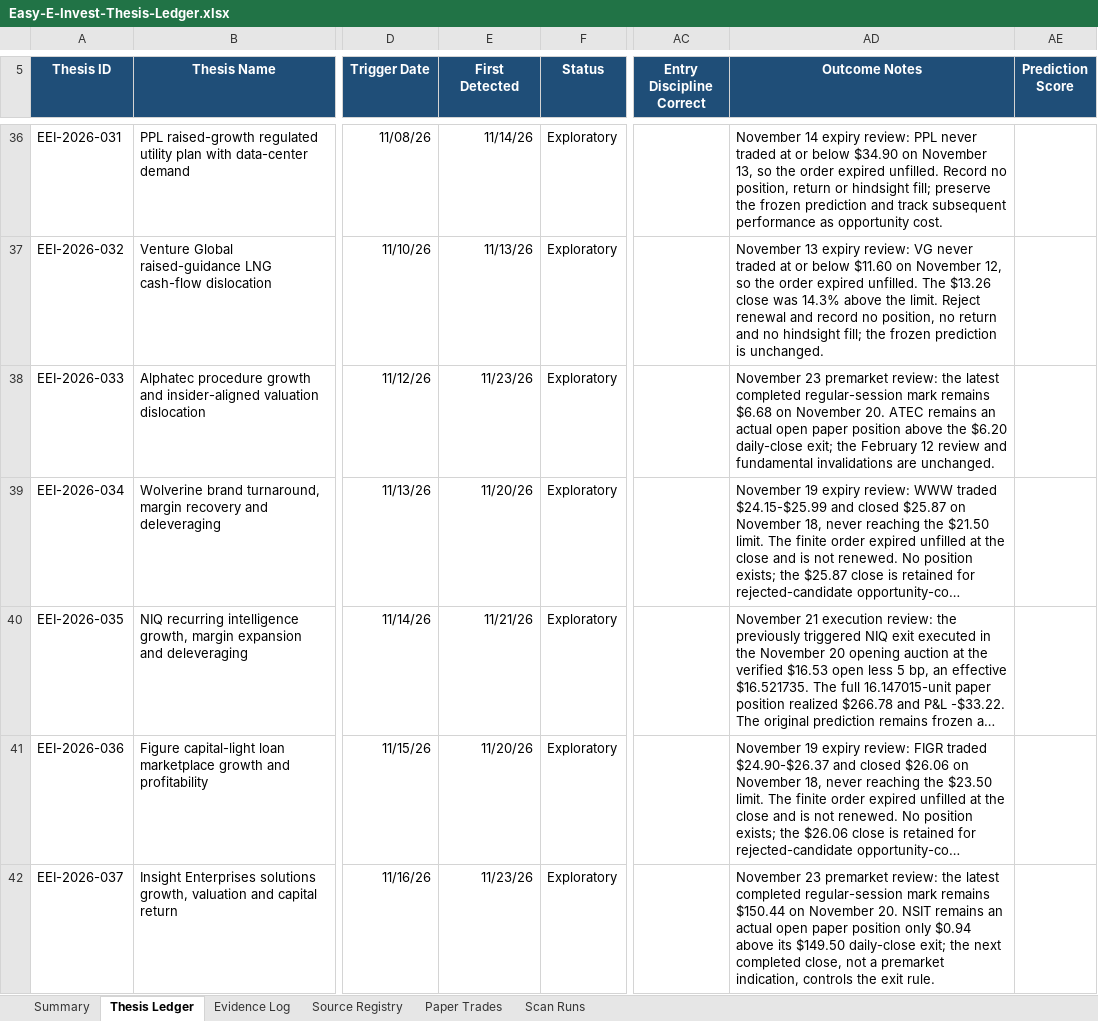
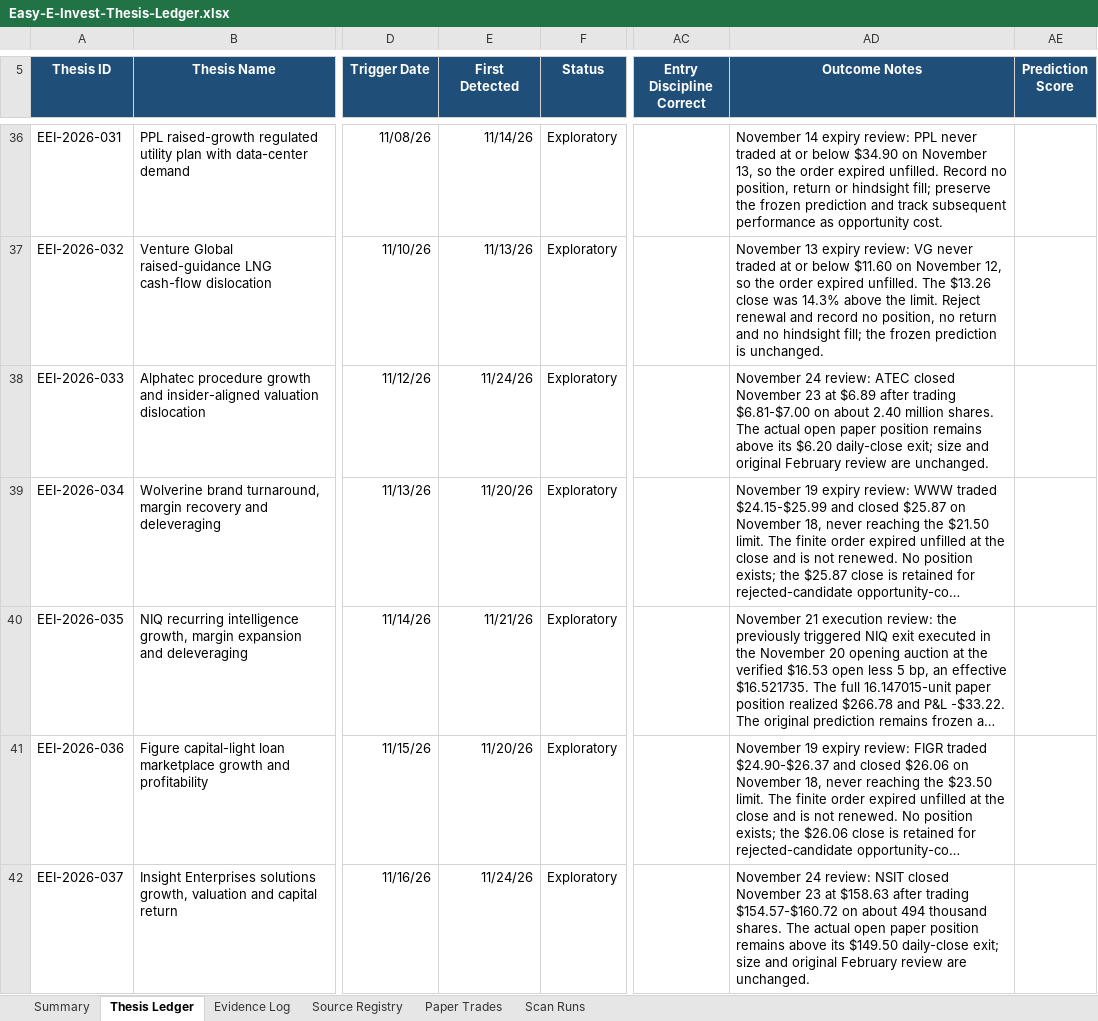
Before and after one commit to john-cosentino/easy-e-invest-dashboard, an Excel workbook: Easy-E-Invest-Thesis-Ledger.xlsx, sheet Thesis Ledger, drawn as a sheet; only a part is shown, gaps mark what is left out; long unchanged cells end in …; values as stored, in another font and other column widths than the file's, no borders; conditional formats and table styles not drawn; the diff covers the shown part only; the diff names each change by its address in the sheet, - before the commit and + after, or states it on an @@ line.

```diff
--- a/Easy-E-Invest-Thesis-Ledger.xlsx (sheet Thesis Ledger)
+++ b/Easy-E-Invest-Thesis-Ledger.xlsx (sheet Thesis Ledger)
-E38 (First Detected): 11/23/26
+E38 (First Detected): 11/24/26
-AD38 (Outcome Notes): November 23 premarket review: the latest completed regular-session mark remains $6.68 on November 20. ATEC remains an actual open paper position above the $6.20 daily-close exit; the February 12 review and fundamental invalidations are unchanged.
+AD38 (Outcome Notes): November 24 review: ATEC closed November 23 at $6.89 after trading $6.81-$7.00 on about 2.40 million shares. The actual open paper position remains above its $6.20 daily-close exit; size and original February review are unchanged.
-E42 (First Detected): 11/23/26
+E42 (First Detected): 11/24/26
-AD42 (Outcome Notes): November 23 premarket review: the latest completed regular-session mark remains $150.44 on November 20. NSIT remains an actual open paper position only $0.94 above its $149.50 daily-close exit; the next completed close, not a premarket indication, controls the exit rule.
+AD42 (Outcome Notes): November 24 review: NSIT closed November 23 at $158.63 after trading $154.57-$160.72 on about 494 thousand shares. The actual open paper position remains above its $149.50 daily-close exit; size and original February review are unchanged.
```
Also changed, not shown: 1 added row and 9 edited cells elsewhere in this sheet, sheet Evidence Log, sheet Paper Trades, sheet Scan Runs, sheet Summary, 1 other file.
